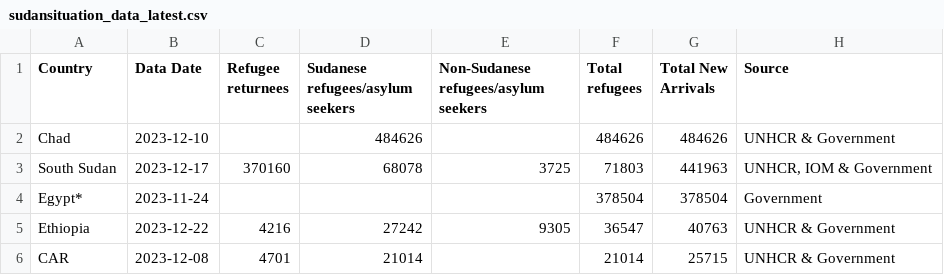
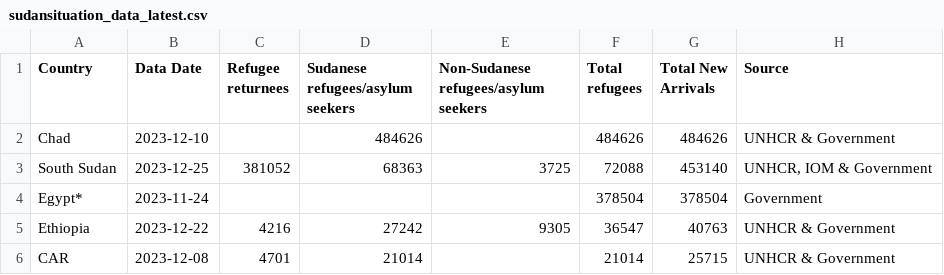
Before and after one commit to rvibek/sudansituation, a CSV file: sudansituation_data_latest.csv, drawn as a sheet.

```diff
--- a/sudansituation_data_latest.csv
+++ b/sudansituation_data_latest.csv
@@ -2,3 +2,3 @@ Country,Data Date,Refugee returnees,Sudanese refugees/asylum seekers,Non-Sudanes
 Chad,2023-12-10,,484626,,484626,484626,UNHCR & Government
-South Sudan,2023-12-17,370160,68078,3725,71803,441963,"UNHCR, IOM & Government"
+South Sudan,2023-12-25,381052,68363,3725,72088,453140,"UNHCR, IOM & Government"
 Egypt*,2023-11-24,,,,378504,378504,Government
```
Also changed, not shown: sudansituation_data_historical.csv.
